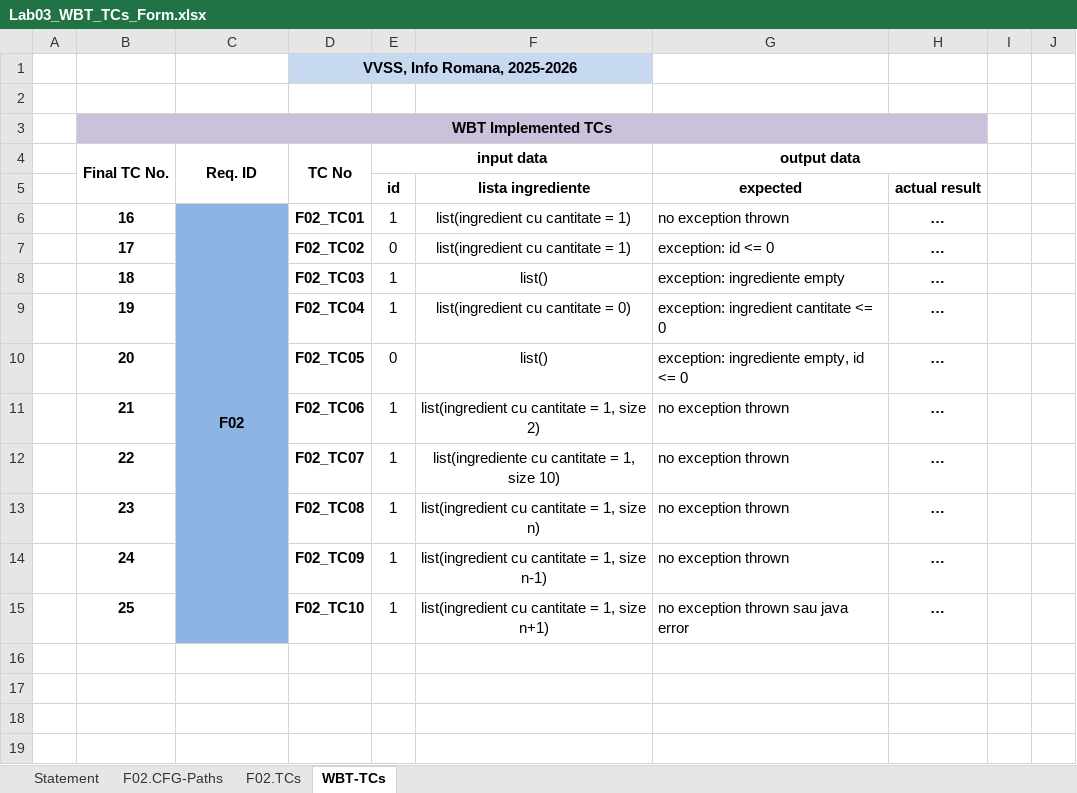
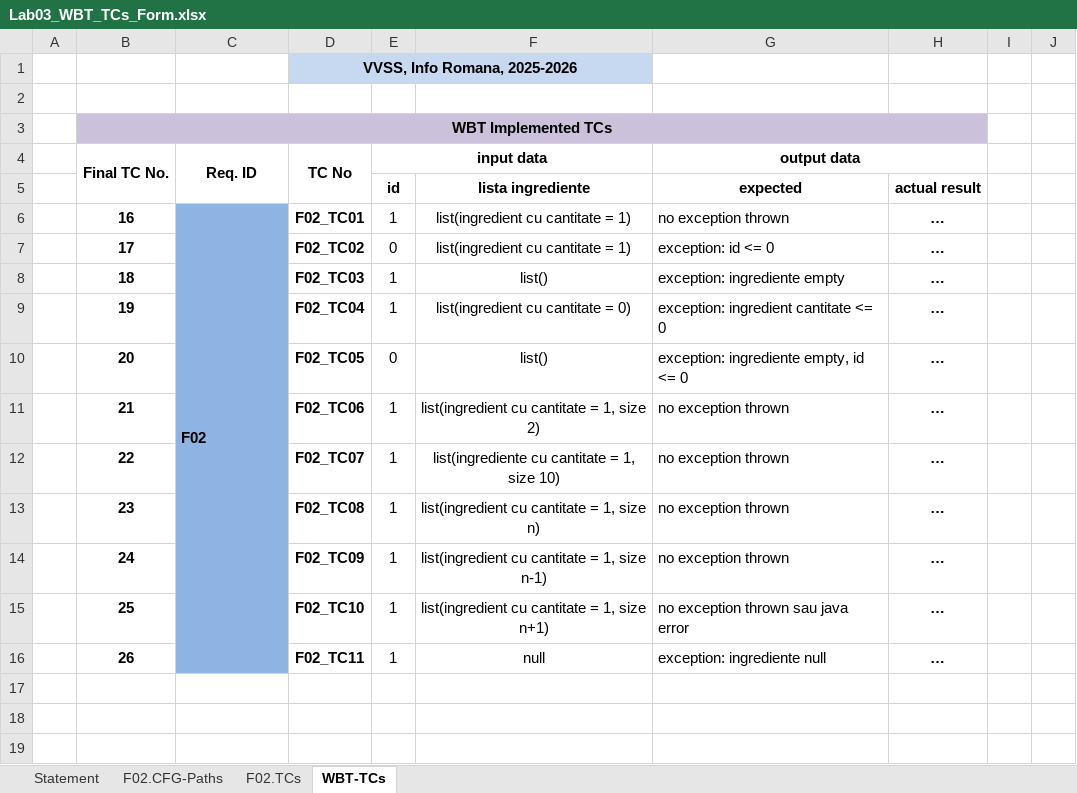
Before and after one commit to bogdanr4/vvss-am36, an Excel workbook: docs/lab3/Lab03_WBT_TCs_Form.xlsx, sheet WBT-TCs, drawn as a sheet; only a part is shown; values as stored, in another font and other column widths than the file's, no borders; removed rows and columns are numbered as before the commit, all else as after; the diff names each change by its address in the sheet, - before the commit and + after, or states it on an @@ line.

```diff
--- a/docs/lab3/Lab03_WBT_TCs_Form.xlsx (sheet WBT-TCs)
+++ b/docs/lab3/Lab03_WBT_TCs_Form.xlsx (sheet WBT-TCs)
-C6 alignment: center
+C6 alignment: left
-C6:C15 merged
+C6:C16 merged
-row 16: (empty)
+row 16:  | 26 |  | F02_TC11 | 1 | null | exception: ingrediente null | …
-C16 fill: none
+C16 fill: #8EB4E3
```
Also changed, not shown: sheet F02.TCs, charts or pictures.
